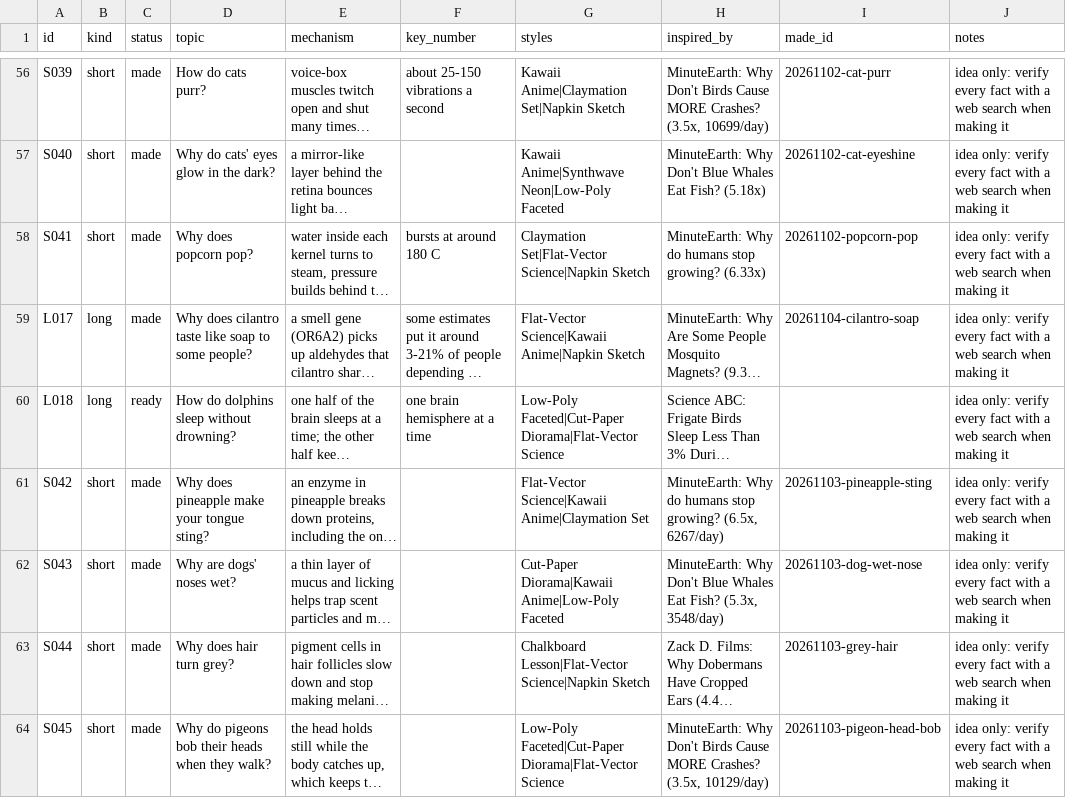
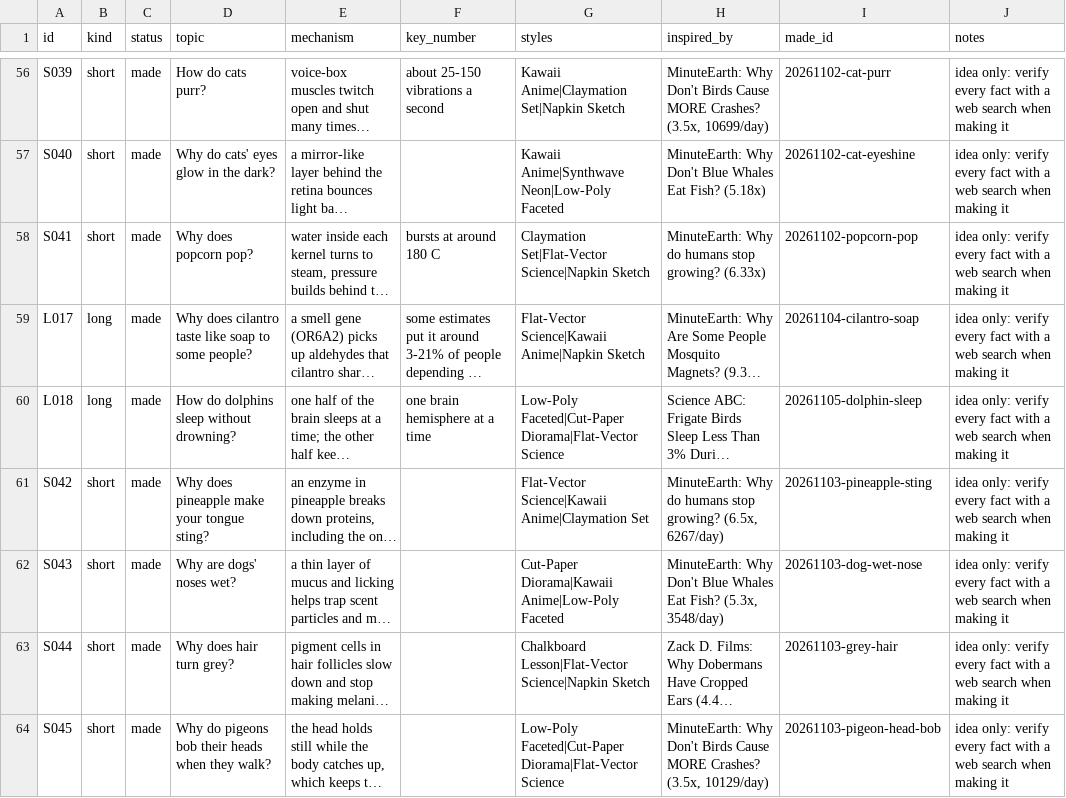
Before and after one commit to akachwaha27/shorts-autopilot, a CSV file: explainer/topics/queue.csv, drawn as a sheet; only a part is shown, gaps mark what is left out; long unchanged cells end in …; the diff names each change by its address in the sheet, - before the commit and + after, or states it on an @@ line.

```diff
--- a/explainer/topics/queue.csv
+++ b/explainer/topics/queue.csv
-C60 (status): ready
+C60 (status): made
-I60 (made_id): (empty)
+I60 (made_id): 20261105-dolphin-sleep
```
Also changed, not shown: 5 other files.
